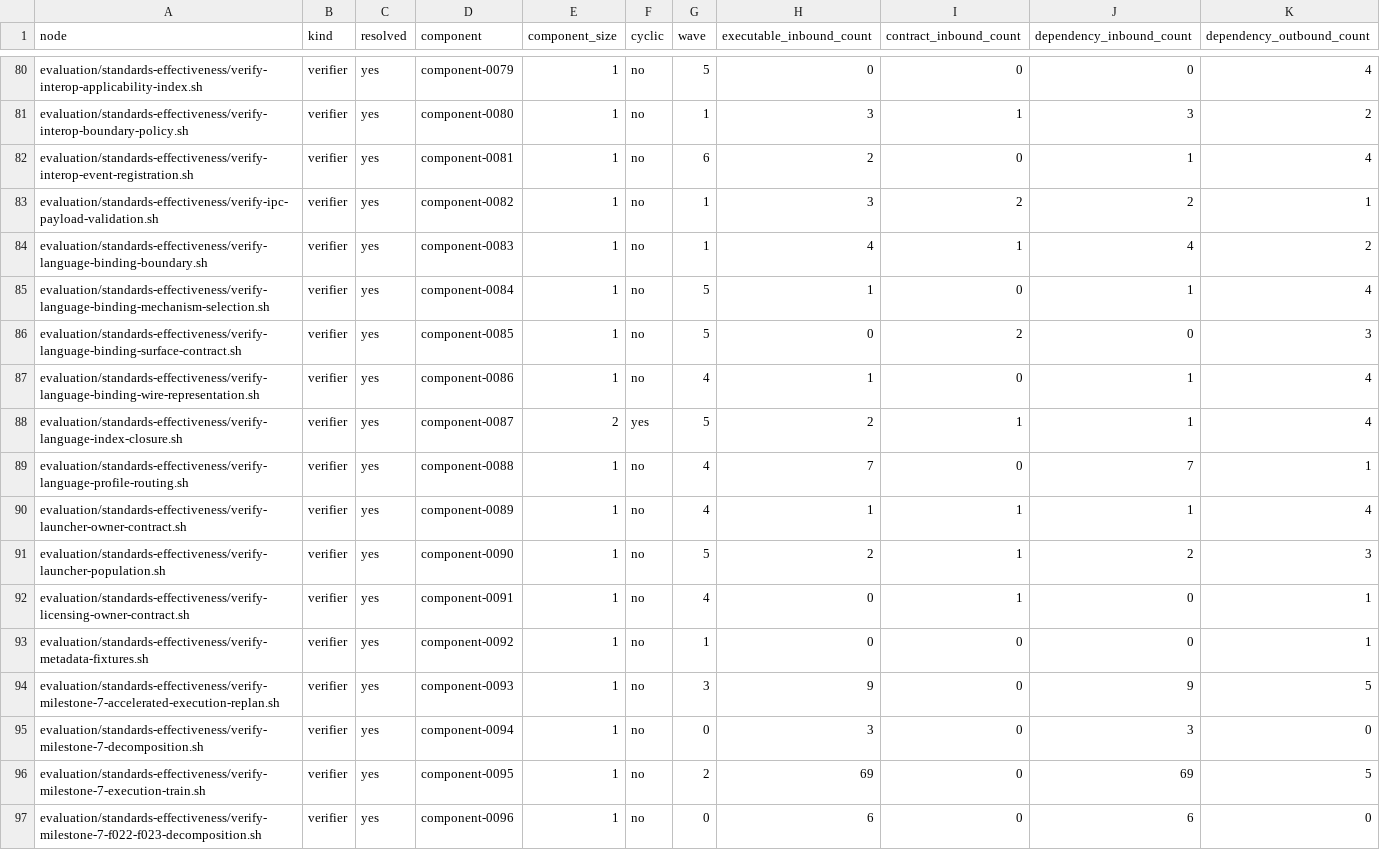
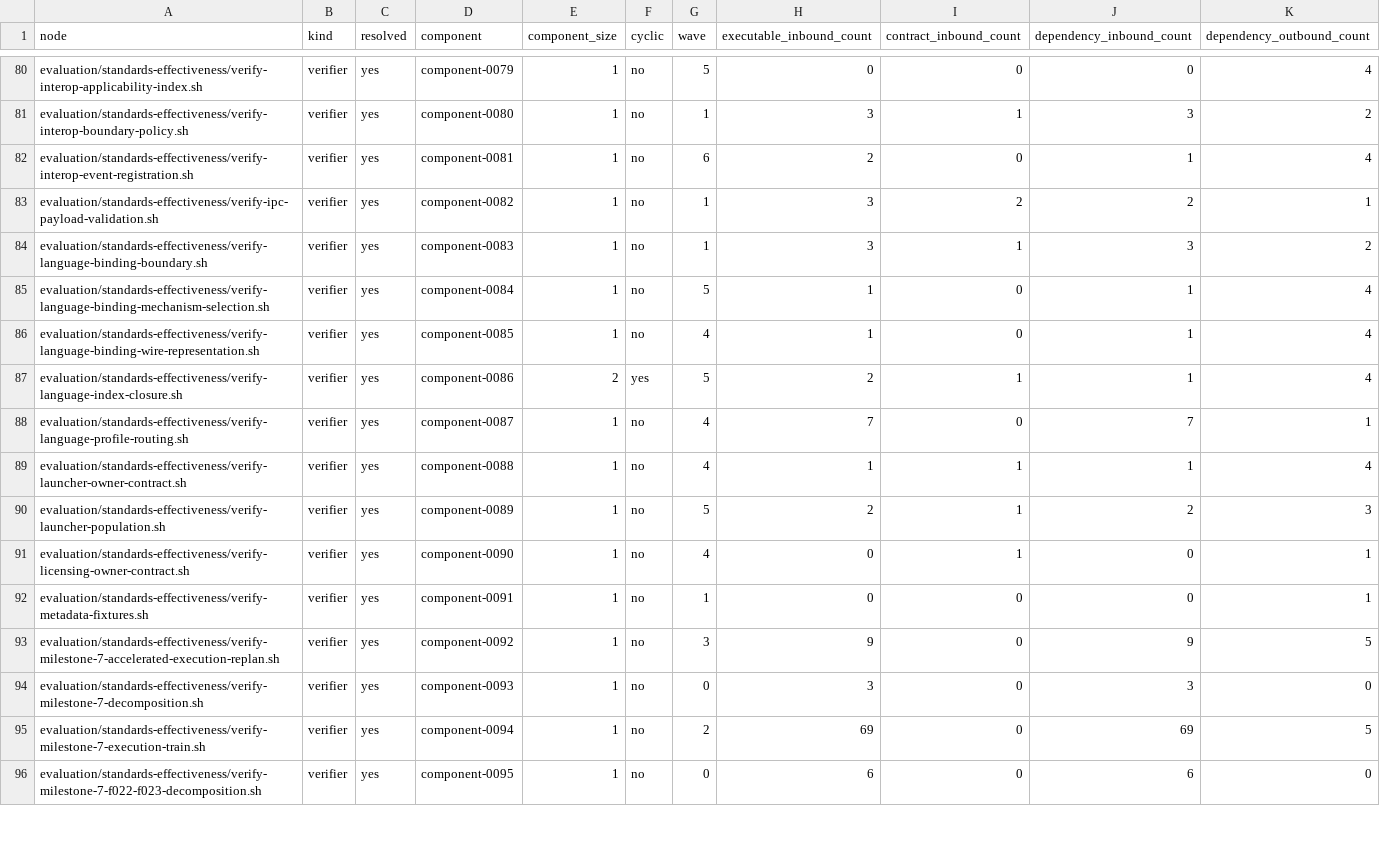
Before and after one commit to MrScripty/Coding-Standards, a TSV file: evaluation/standards-effectiveness/generated/checker-dependency-nodes.tsv, drawn as a sheet; only a part is shown, gaps mark what is left out; the diff covers the shown part only.

```diff
--- a/evaluation/standards-effectiveness/generated/checker-dependency-nodes.tsv
+++ b/evaluation/standards-effectiveness/generated/checker-dependency-nodes.tsv
@@ -83,15 +83,14 @@ evaluation/standards-effectiveness/verify-interop-event-registration.sh	verifier
 evaluation/standards-effectiveness/verify-ipc-payload-validation.sh	verifier	yes	component-0082	1	no	1	3	2	2	1
-evaluation/standards-effectiveness/verify-language-binding-boundary.sh	verifier	yes	component-0083	1	no	1	4	1	4	2
+evaluation/standards-effectiveness/verify-language-binding-boundary.sh	verifier	yes	component-0083	1	no	1	3	1	3	2
 evaluation/standards-effectiveness/verify-language-binding-mechanism-selection.sh	verifier	yes	component-0084	1	no	5	1	0	1	4
-evaluation/standards-effectiveness/verify-language-binding-surface-contract.sh	verifier	yes	component-0085	1	no	5	0	2	0	3
-evaluation/standards-effectiveness/verify-language-binding-wire-representation.sh	verifier	yes	component-0086	1	no	4	1	0	1	4
-evaluation/standards-effectiveness/verify-language-index-closure.sh	verifier	yes	component-0087	2	yes	5	2	1	1	4
-evaluation/standards-effectiveness/verify-language-profile-routing.sh	verifier	yes	component-0088	1	no	4	7	0	7	1
-evaluation/standards-effectiveness/verify-launcher-owner-contract.sh	verifier	yes	component-0089	1	no	4	1	1	1	4
-evaluation/standards-effectiveness/verify-launcher-population.sh	verifier	yes	component-0090	1	no	5	2	1	2	3
-evaluation/standards-effectiveness/verify-licensing-owner-contract.sh	verifier	yes	component-0091	1	no	4	0	1	0	1
-evaluation/standards-effectiveness/verify-metadata-fixtures.sh	verifier	yes	component-0092	1	no	1	0	0	0	1
-evaluation/standards-effectiveness/verify-milestone-7-accelerated-execution-replan.sh	verifier	yes	component-0093	1	no	3	9	0	9	5
-evaluation/standards-effectiveness/verify-milestone-7-decomposition.sh	verifier	yes	component-0094	1	no	0	3	0	3	0
-evaluation/standards-effectiveness/verify-milestone-7-execution-train.sh	verifier	yes	component-0095	1	no	2	69	0	69	5
-evaluation/standards-effectiveness/verify-milestone-7-f022-f023-decomposition.sh	verifier	yes	component-0096	1	no	0	6	0	6	0
+evaluation/standards-effectiveness/verify-language-binding-wire-representation.sh	verifier	yes	component-0085	1	no	4	1	0	1	4
+evaluation/standards-effectiveness/verify-language-index-closure.sh	verifier	yes	component-0086	2	yes	5	2	1	1	4
+evaluation/standards-effectiveness/verify-language-profile-routing.sh	verifier	yes	component-0087	1	no	4	7	0	7	1
+evaluation/standards-effectiveness/verify-launcher-owner-contract.sh	verifier	yes	component-0088	1	no	4	1	1	1	4
+evaluation/standards-effectiveness/verify-launcher-population.sh	verifier	yes	component-0089	1	no	5	2	1	2	3
+evaluation/standards-effectiveness/verify-licensing-owner-contract.sh	verifier	yes	component-0090	1	no	4	0	1	0	1
+evaluation/standards-effectiveness/verify-metadata-fixtures.sh	verifier	yes	component-0091	1	no	1	0	0	0	1
+evaluation/standards-effectiveness/verify-milestone-7-accelerated-execution-replan.sh	verifier	yes	component-0092	1	no	3	9	0	9	5
+evaluation/standards-effectiveness/verify-milestone-7-decomposition.sh	verifier	yes	component-0093	1	no	0	3	0	3	0
+evaluation/standards-effectiveness/verify-milestone-7-execution-train.sh	verifier	yes	component-0094	1	no	2	69	0	69	5
+evaluation/standards-effectiveness/verify-milestone-7-f022-f023-decomposition.sh	verifier	yes	component-0095	1	no	0	6	0	6	0
```
Also changed, not shown: 151 edited cells elsewhere in this file, evaluation/standards-effectiveness/checker-migration-packages.tsv, evaluation/standards-effectiveness/generated/checker-dependency-components.tsv, 13 other files.
